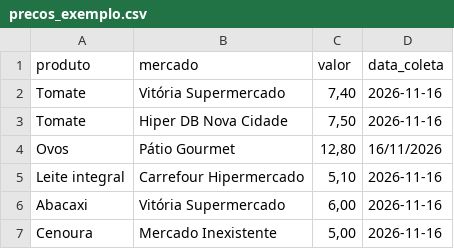
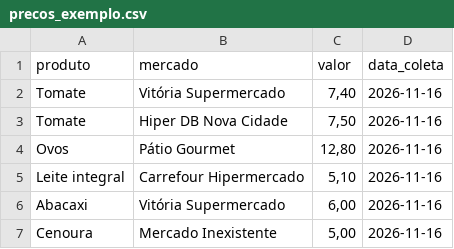
Before and after one commit to FredNova369/bizoiando, a CSV file: precos_exemplo.csv, drawn as a sheet.

Commit message:
Adiciona script da pagina de coleta

```diff
--- a/precos_exemplo.csv
+++ b/precos_exemplo.csv
@@ -3,3 +3,3 @@ Tomate;Vitória Supermercado;7,40;2026-11-16
 Tomate;Hiper DB Nova Cidade;7,50;2026-11-16
-Ovos;Pátio Gourmet;12,80;16/11/2026
+Ovos;Pátio Gourmet;12,80;2026-11-16
 Leite integral;Carrefour Hipermercado;5,10;2026-11-16
```
Also changed, not shown: 1 other file.
